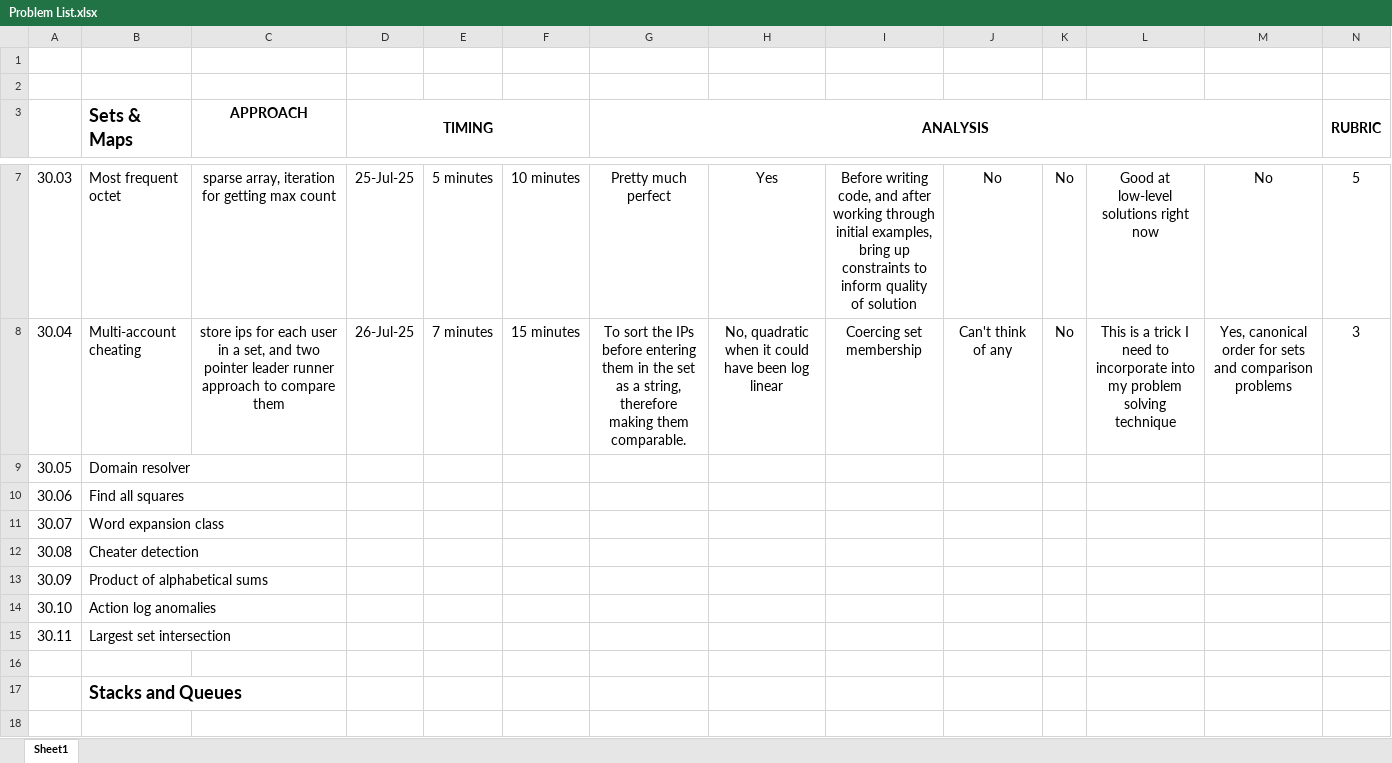
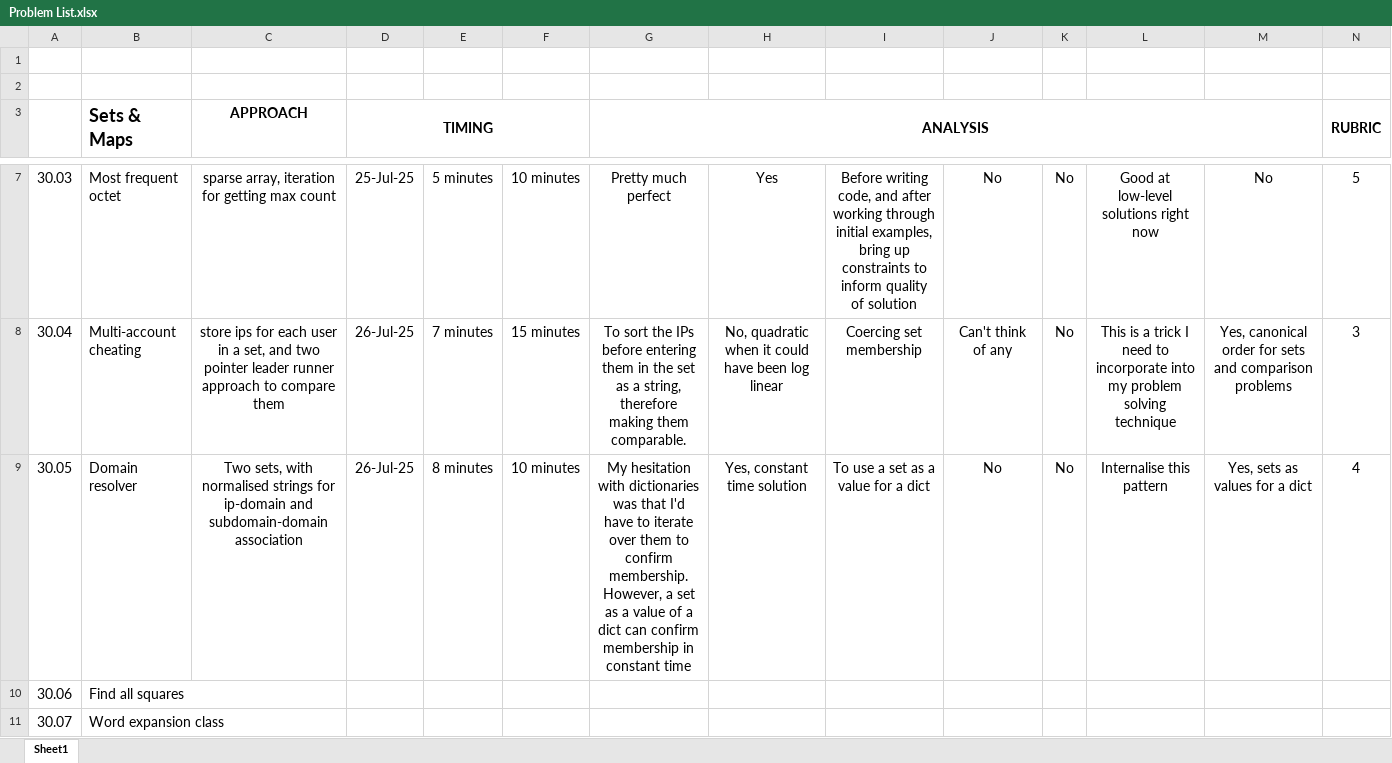
Before and after one commit to bharatagarwal/bctci, an Excel workbook: Problem List.xlsx, sheet Sheet1, drawn as a sheet; only a part is shown, gaps mark what is left out; the shorter side is filled out with more unchanged rows; values as stored, in another font and other column widths than the file's, no borders; the diff covers the shown part only; the diff names each change by its address in the sheet, - before the commit and + after, or states it on an @@ line.

Commit message:
Wrapping up sample problems for set-maps

```diff
--- a/Problem List.xlsx (sheet Sheet1)
+++ b/Problem List.xlsx (sheet Sheet1)
-C9 (APPROACH): (empty)
+C9 (APPROACH): Two sets, with normalised strings for ip-domain and subdomain-domain association
-D9 (TIMING): (empty)
+D9 (TIMING): 26-Jul-25
-E9: (empty)
+E9: 8 minutes
-F9: (empty)
+F9: 10 minutes
-G9 (ANALYSIS): (empty)
+G9 (ANALYSIS): My hesitation with dictionaries was that I'd have to iterate over them to confirm membership. However, a set as a value of a dict can confirm membership in constant time
-H9: (empty)
+H9: Yes, constant time solution
-I9: (empty)
+I9: To use a set as a value for a dict
-J9: (empty)
+J9: No
-K9: (empty)
+K9: No
-L9: (empty)
+L9: Internalise this pattern
-M9: (empty)
+M9: Yes, sets as values for a dict
-N9 (RUBRIC): (empty)
+N9 (RUBRIC): 4
```
Also changed, not shown: 3 edited cells elsewhere in this sheet, 1 other file.
